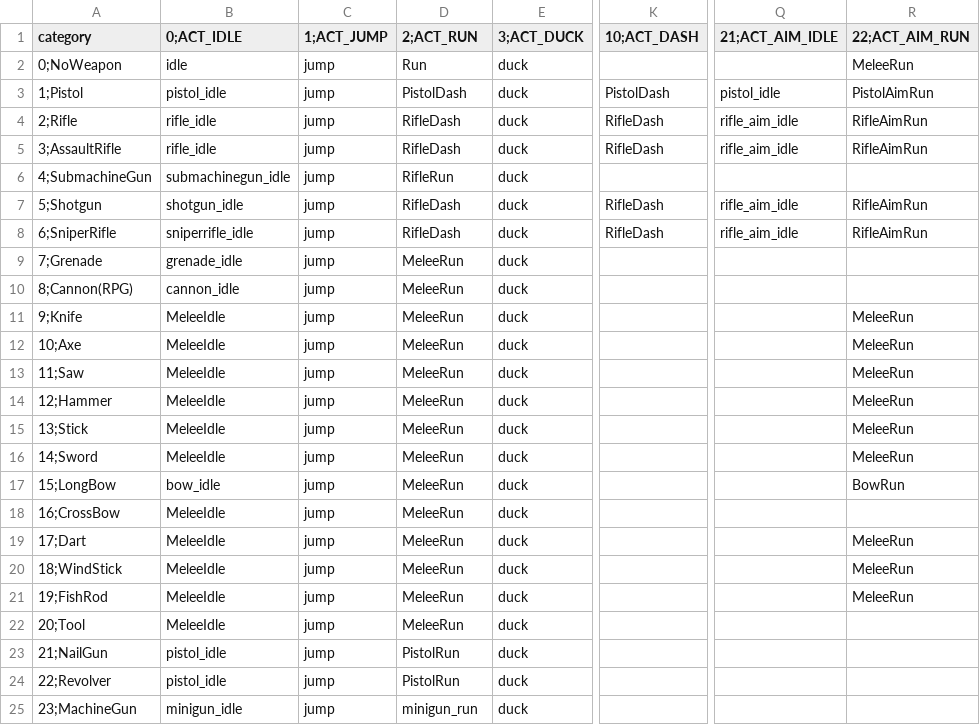
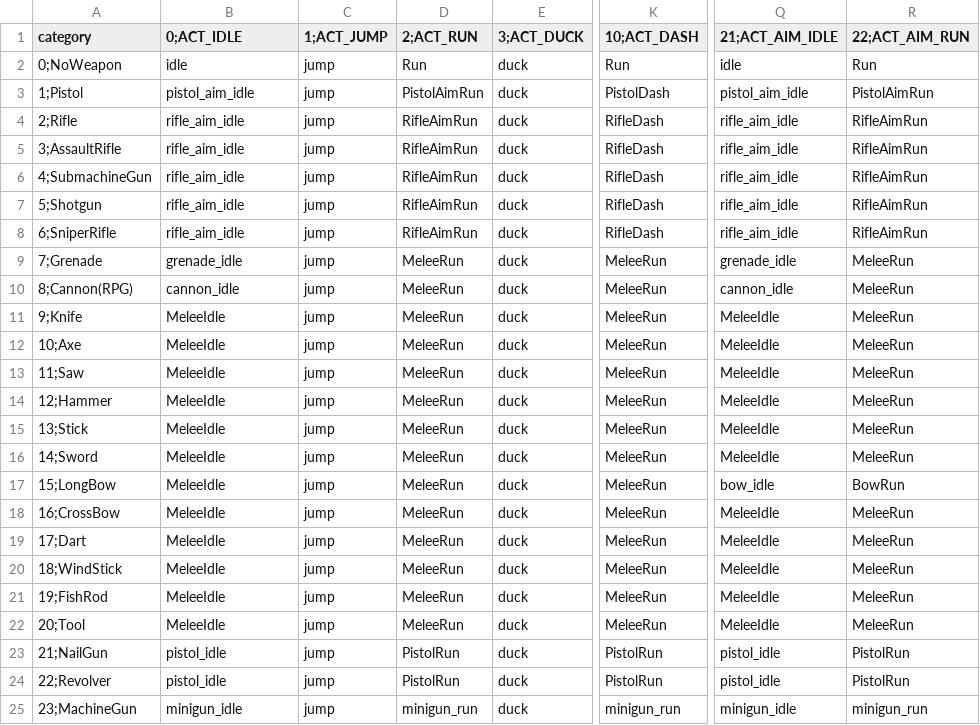
Before and after one commit to okyuyu/CSGameDocuments, a CSV file: Config/wanimation.csv, drawn as a sheet; only a part is shown, gaps mark what is left out; the diff covers the shown part only; the diff names each change by its address in the sheet, - before the commit and + after, or states it on an @@ line.

```diff
--- a/Config/wanimation.csv
+++ b/Config/wanimation.csv
-K2 (10;ACT_DASH): (empty)
+K2 (10;ACT_DASH): Run
-Q2 (21;ACT_AIM_IDLE): (empty)
+Q2 (21;ACT_AIM_IDLE): idle
-R2 (22;ACT_AIM_RUN): MeleeRun
+R2 (22;ACT_AIM_RUN): Run
-B3 (0;ACT_IDLE): pistol_idle
+B3 (0;ACT_IDLE): pistol_aim_idle
-D3 (2;ACT_RUN): PistolDash
+D3 (2;ACT_RUN): PistolAimRun
-Q3 (21;ACT_AIM_IDLE): pistol_idle
+Q3 (21;ACT_AIM_IDLE): pistol_aim_idle
-B4:B5 (0;ACT_IDLE): rifle_idle
+B4:B5 (0;ACT_IDLE): rifle_aim_idle
-D4:D5 (2;ACT_RUN): RifleDash
+D4:D5 (2;ACT_RUN): RifleAimRun
-B6 (0;ACT_IDLE): submachinegun_idle
+B6 (0;ACT_IDLE): rifle_aim_idle
-D6 (2;ACT_RUN): RifleRun
+D6 (2;ACT_RUN): RifleAimRun
-K6 (10;ACT_DASH): (empty)
+K6 (10;ACT_DASH): RifleDash
-Q6 (21;ACT_AIM_IDLE): (empty)
+Q6 (21;ACT_AIM_IDLE): rifle_aim_idle
-R6 (22;ACT_AIM_RUN): (empty)
+R6 (22;ACT_AIM_RUN): RifleAimRun
-B7 (0;ACT_IDLE): shotgun_idle
+B7 (0;ACT_IDLE): rifle_aim_idle
-D7:D8 (2;ACT_RUN): RifleDash
+D7:D8 (2;ACT_RUN): RifleAimRun
-B8 (0;ACT_IDLE): sniperrifle_idle
+B8 (0;ACT_IDLE): rifle_aim_idle
-K9:K22 (10;ACT_DASH): (empty)
+K9:K22 (10;ACT_DASH): MeleeRun
-Q9 (21;ACT_AIM_IDLE): (empty)
+Q9 (21;ACT_AIM_IDLE): grenade_idle
-R9:R10 (22;ACT_AIM_RUN): (empty)
+R9:R10 (22;ACT_AIM_RUN): MeleeRun
-Q10 (21;ACT_AIM_IDLE): (empty)
+Q10 (21;ACT_AIM_IDLE): cannon_idle
-Q11:Q16 (21;ACT_AIM_IDLE): (empty)
+Q11:Q16 (21;ACT_AIM_IDLE): MeleeIdle
-B17 (0;ACT_IDLE): bow_idle
+B17 (0;ACT_IDLE): MeleeIdle
-Q17 (21;ACT_AIM_IDLE): (empty)
+Q17 (21;ACT_AIM_IDLE): bow_idle
-Q18:Q22 (21;ACT_AIM_IDLE): (empty)
+Q18:Q22 (21;ACT_AIM_IDLE): MeleeIdle
-R18 (22;ACT_AIM_RUN): (empty)
+R18 (22;ACT_AIM_RUN): MeleeRun
-R22 (22;ACT_AIM_RUN): (empty)
+R22 (22;ACT_AIM_RUN): MeleeRun
-K23:K24 (10;ACT_DASH): (empty)
+K23:K24 (10;ACT_DASH): PistolRun
-Q23:Q24 (21;ACT_AIM_IDLE): (empty)
+Q23:Q24 (21;ACT_AIM_IDLE): pistol_idle
-R23:R24 (22;ACT_AIM_RUN): (empty)
+R23:R24 (22;ACT_AIM_RUN): PistolRun
-K25 (10;ACT_DASH): (empty)
+K25 (10;ACT_DASH): minigun_run
-Q25 (21;ACT_AIM_IDLE): (empty)
+Q25 (21;ACT_AIM_IDLE): minigun_idle
-R25 (22;ACT_AIM_RUN): (empty)
+R25 (22;ACT_AIM_RUN): minigun_run
```
Also changed, not shown: 7 edited cells elsewhere in this file, Config/global.csv, Config/string.csv.
